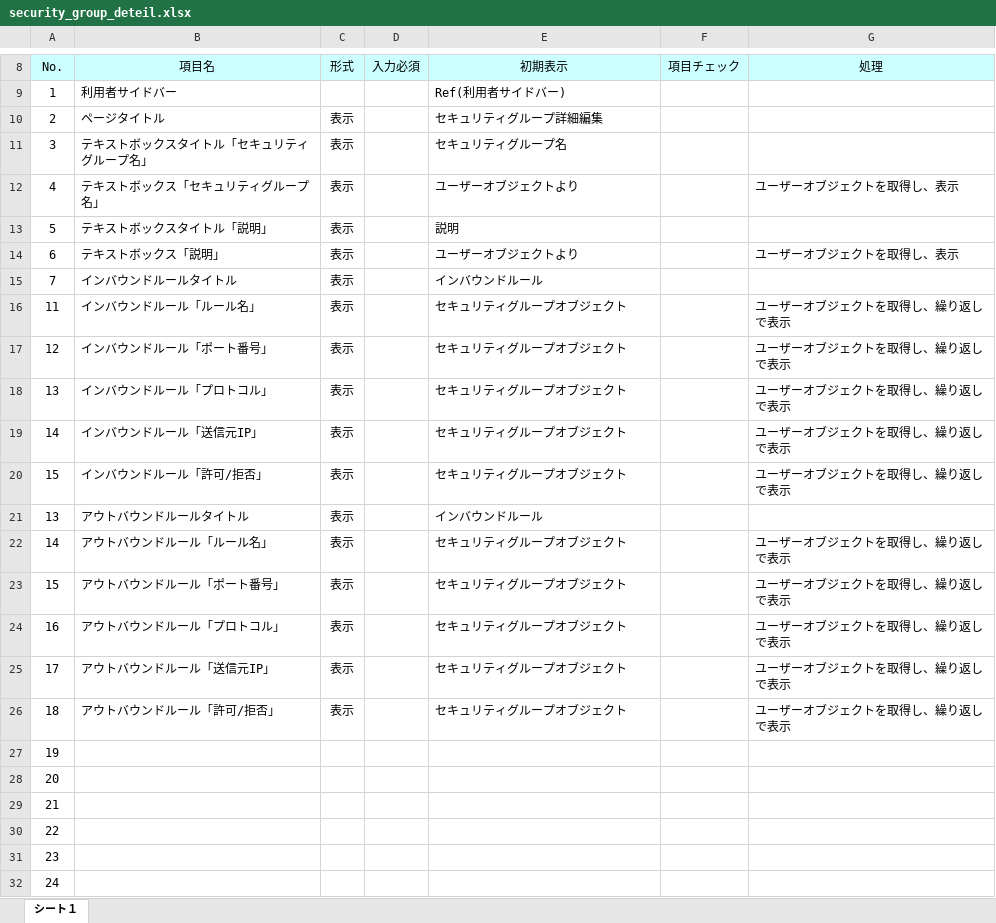
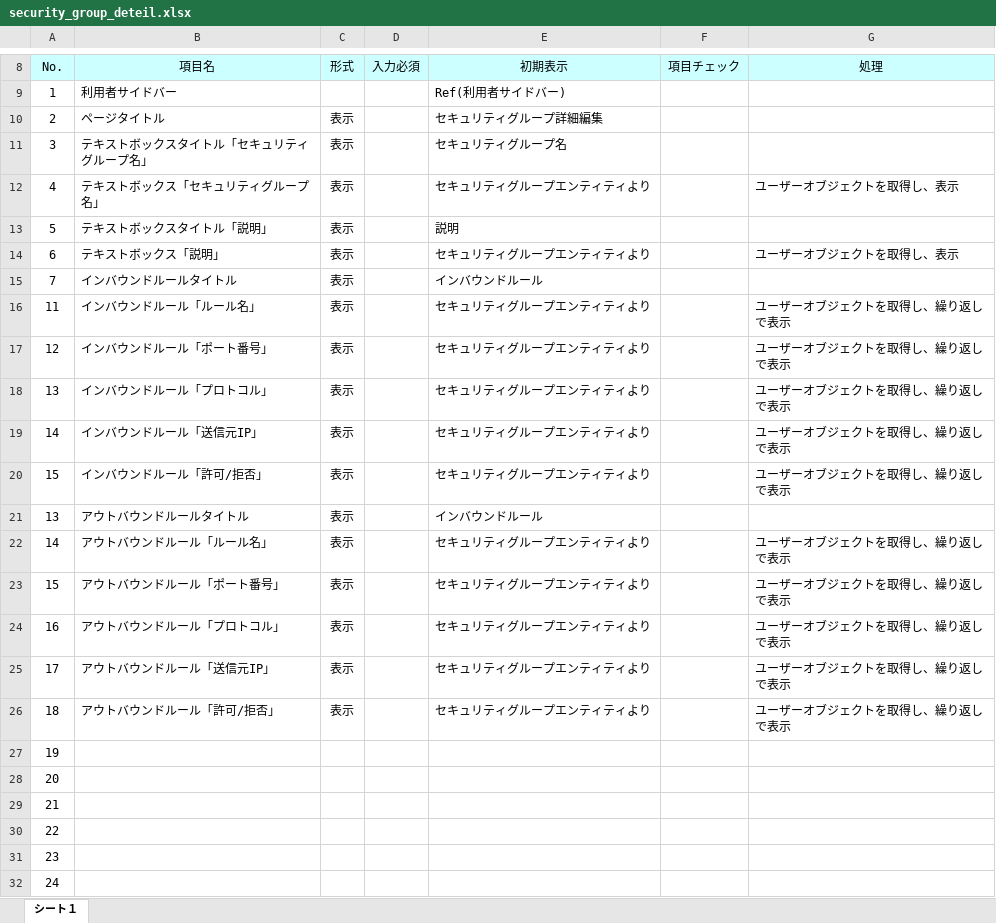
Before and after one commit to okkass/Kamata-Cloud-Infrastructure, an Excel workbook: docs/画面項目定義書/security_group_deteil.xlsx, sheet シート１, drawn as a sheet; only a part is shown, gaps mark what is left out; values as stored, in another font and other column widths than the file's, no borders; charts and pictures not drawn; the diff names each change by its address in the sheet, - before the commit and + after, or states it on an @@ line.

Commit message:
docs(画面項目定義): インスタンスタイプエンティティに変更

```diff
--- a/docs/画面項目定義書/security_group_deteil.xlsx (sheet シート１)
+++ b/docs/画面項目定義書/security_group_deteil.xlsx (sheet シート１)
-E12 (初期表示): ユーザーオブジェクトより
+E12 (初期表示): セキュリティグループエンティティより
-E14 (初期表示): ユーザーオブジェクトより
+E14 (初期表示): セキュリティグループエンティティより
-E16:E20 (初期表示): セキュリティグループオブジェクト
+E16:E20 (初期表示): セキュリティグループエンティティより
-E22:E26 (初期表示): セキュリティグループオブジェクト
+E22:E26 (初期表示): セキュリティグループエンティティより
```
Also changed, not shown: docs/画面項目定義書/instance_type_dashboard.xlsx.
